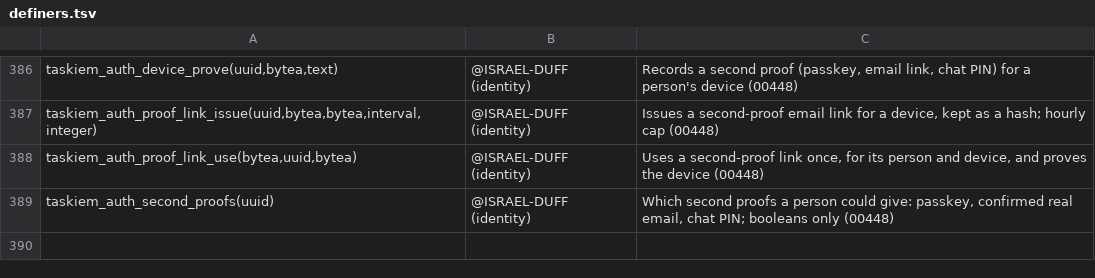
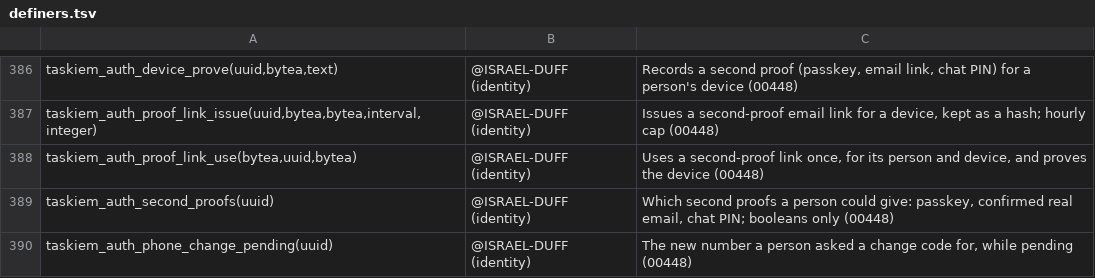
Before and after one commit to ISRAEL-DUFF/taskiem, a TSV file: engine/db/definers.tsv, drawn as a sheet; only a part is shown, gaps mark what is left out; the diff names each change by its address in the sheet, - before the commit and + after, or states it on an @@ line.

```diff
--- a/engine/db/definers.tsv
+++ b/engine/db/definers.tsv
+row 390: taskiem_auth_phone_change_pending(uuid) | @ISRAEL-DUFF (identity) | The new number a person asked a change code for, while pending (00448)
```
Also changed, not shown: 20 other files.
